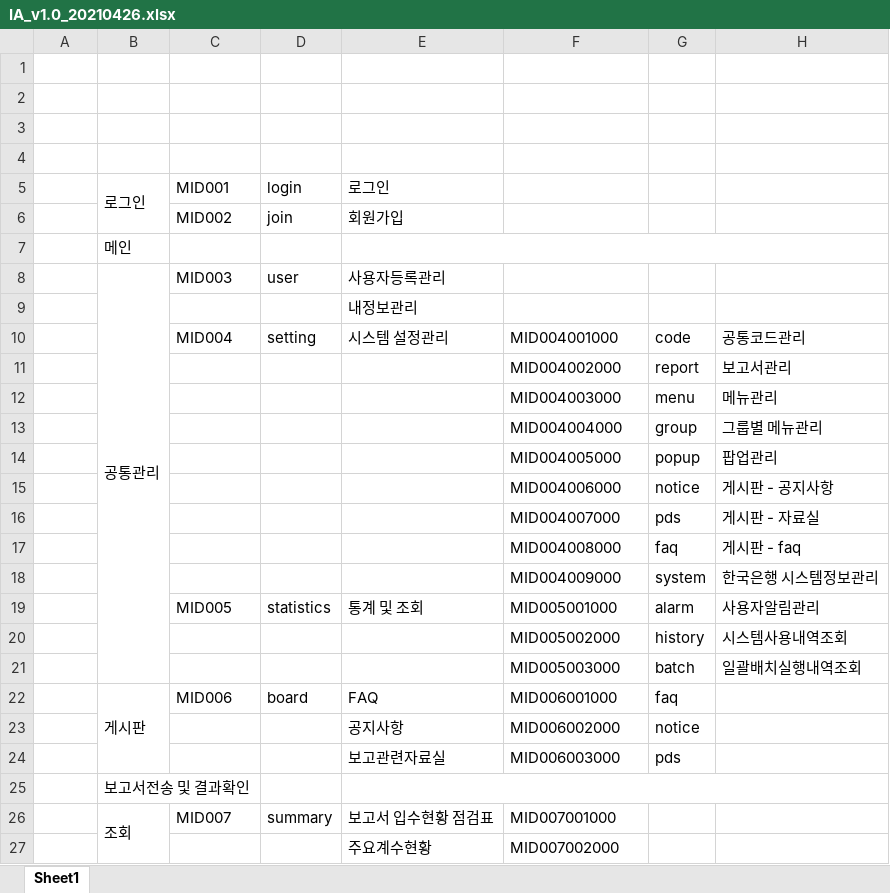
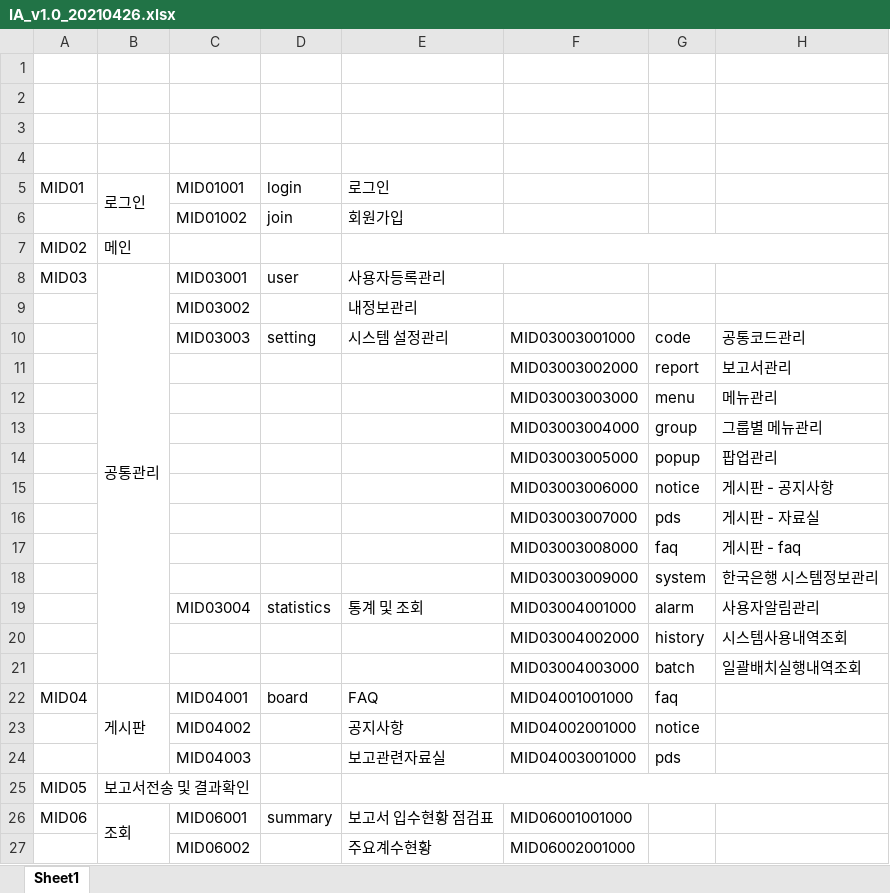
Before and after one commit to sungsuryu/for, an Excel workbook: forexcg/docs/IA_v1.0_20210426.xlsx, sheet Sheet1, drawn as a sheet; only a part is shown; values as stored, in another font and other column widths than the file's, no cell formats; the diff covers the shown part only; the diff names each change by its address in the sheet, - before the commit and + after, or states it on an @@ line.

```diff
--- a/forexcg/docs/IA_v1.0_20210426.xlsx (sheet Sheet1)
+++ b/forexcg/docs/IA_v1.0_20210426.xlsx (sheet Sheet1)
-A5: (empty)
+A5: MID01
-C5: MID001
+C5: MID01001
-C6 (MID01001): MID002
+C6 (MID01001): MID01002
-A7 (MID01): (empty)
+A7 (MID01): MID02
-A8 (MID01): (empty)
+A8 (MID01): MID03
-C8 (MID01001): MID003
+C8 (MID01001): MID03001
-C9 (MID01001): (empty)
+C9 (MID01001): MID03002
-C10 (MID01001): MID004
+C10 (MID01001): MID03003
-F10: MID004001000
+F10: MID03003001000
-F11: MID004002000
+F11: MID03003002000
-F12: MID004003000
+F12: MID03003003000
-F13: MID004004000
+F13: MID03003004000
-F14: MID004005000
+F14: MID03003005000
-F15: MID004006000
+F15: MID03003006000
-F16: MID004007000
+F16: MID03003007000
-F17: MID004008000
+F17: MID03003008000
-F18: MID004009000
+F18: MID03003009000
-C19 (MID01001): MID005
+C19 (MID01001): MID03004
-F19: MID005001000
+F19: MID03004001000
-F20: MID005002000
+F20: MID03004002000
-F21: MID005003000
+F21: MID03004003000
-A22 (MID01): (empty)
+A22 (MID01): MID04
-C22 (MID01001): MID006
+C22 (MID01001): MID04001
-F22: MID006001000
+F22: MID04001001000
-C23 (MID01001): (empty)
+C23 (MID01001): MID04002
-F23: MID006002000
+F23: MID04002001000
-C24 (MID01001): (empty)
+C24 (MID01001): MID04003
-F24: MID006003000
+F24: MID04003001000
-A25 (MID01): (empty)
+A25 (MID01): MID05
-A26 (MID01): (empty)
+A26 (MID01): MID06
-C26 (MID01001): MID007
+C26 (MID01001): MID06001
-F26: MID007001000
+F26: MID06001001000
-C27 (MID01001): (empty)
+C27 (MID01001): MID06002
-F27: MID007002000
+F27: MID06002001000
```
Also changed, not shown: 2 edited cells elsewhere in this sheet, cell formats, 6 other files.
